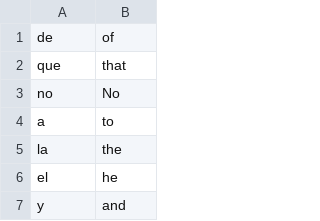
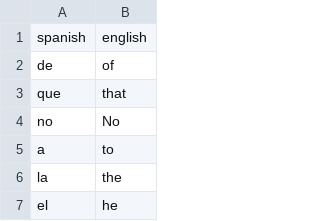
Before and after one commit to doujiasaha/flash_cards, a CSV file: data/spanish_words.csv, drawn as a sheet; only a part is shown; the shorter side is filled out with more unchanged rows.

Commit message:
added headers to spanish.csv

```diff
--- a/data/spanish_words.csv
+++ b/data/spanish_words.csv
@@ -1 +1,2 @@
+spanish,english
 de,of
```
